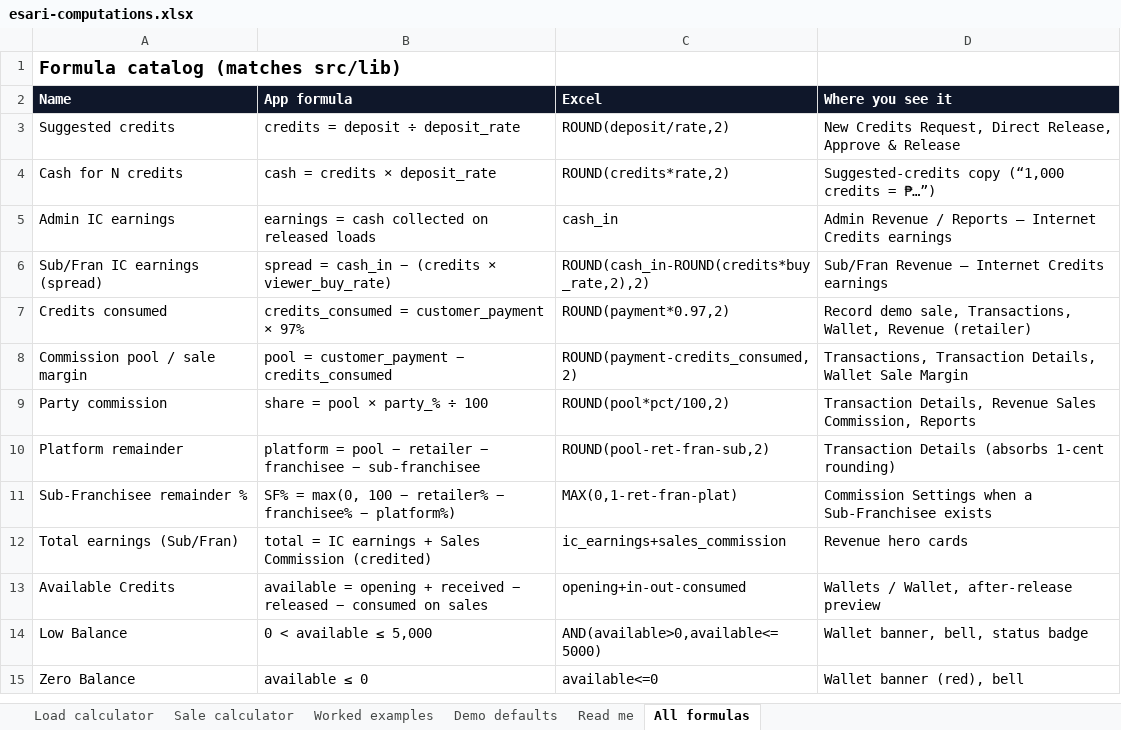
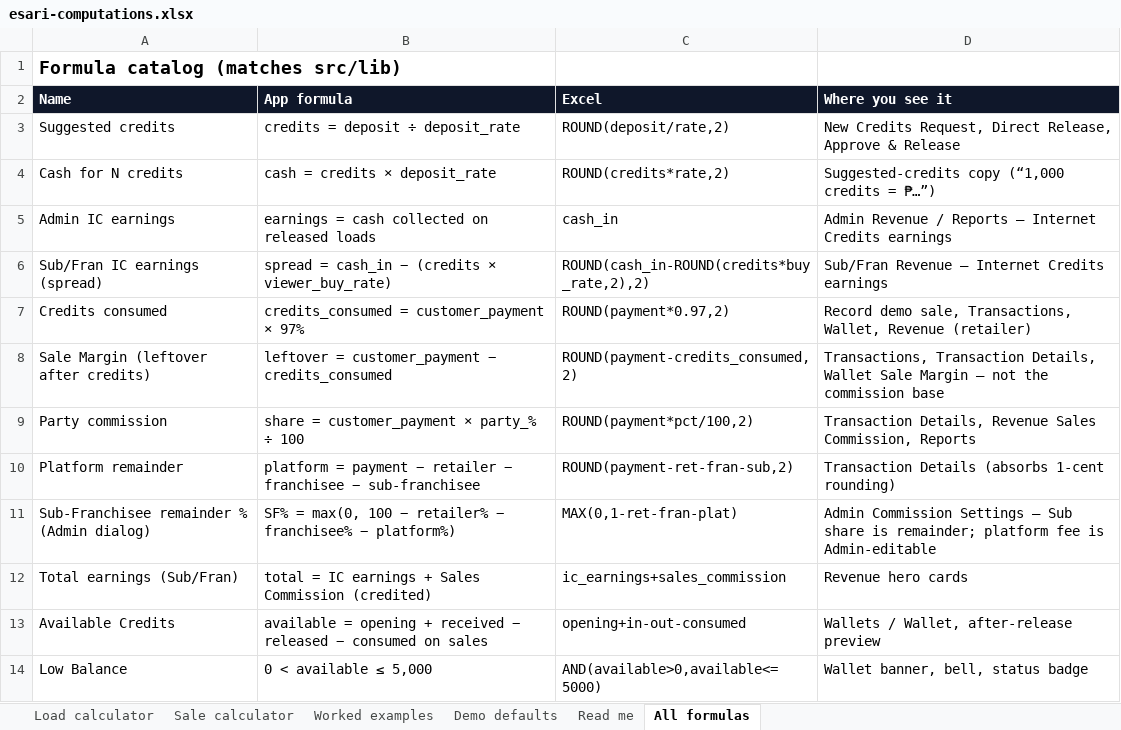
Before and after one commit to prlusterio/esari-finops-mvp, an Excel workbook: docs/esari-computations.xlsx, sheet All formulas, drawn as a sheet; only a part is shown; the shorter side is filled out with more unchanged rows; values as stored, in another font and other column widths than the file's, no borders; the diff names each change by its address in the sheet, - before the commit and + after, or states it on an @@ line.

```diff
--- a/docs/esari-computations.xlsx (sheet All formulas)
+++ b/docs/esari-computations.xlsx (sheet All formulas)
-A8 (Name): Commission pool / sale margin
+A8 (Name): Sale Margin (leftover after credits)
-B8 (App formula): pool = customer_payment − credits_consumed
+B8 (App formula): leftover = customer_payment − credits_consumed
-D8 (Where you see it): …Sale Margin
+D8 (Where you see it): …Sale Margin — not the commission base
-B9 (App formula): share = pool × party_% ÷ 100
+B9 (App formula): share = customer_payment × party_% ÷ 100
-C9 (Excel): ROUND(pool*pct/100,2)
+C9 (Excel): ROUND(payment*pct/100,2)
-B10 (App formula): platform = pool − retailer…
+B10 (App formula): platform = payment − retailer…
-C10 (Excel): ROUND(pool-ret-fran-sub,2)
+C10 (Excel): ROUND(payment-ret-fran-sub,2)
-A11 (Name): Sub-Franchisee remainder %
+A11 (Name): Sub-Franchisee remainder % (Admin dialog)
-D11 (Where you see it): Commission Settings when a Sub-Franchisee exists
+D11 (Where you see it): Admin Commission Settings — Sub share is remainder; platform fee is Admin-editable
```
Also changed, not shown: sheet Worked examples, sheet Sale calculator, sheet Demo defaults, sheet Read me, 33 other files.
